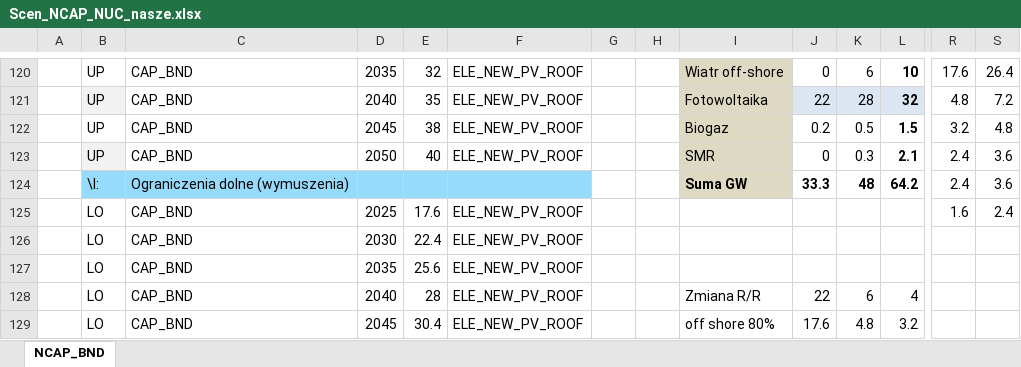
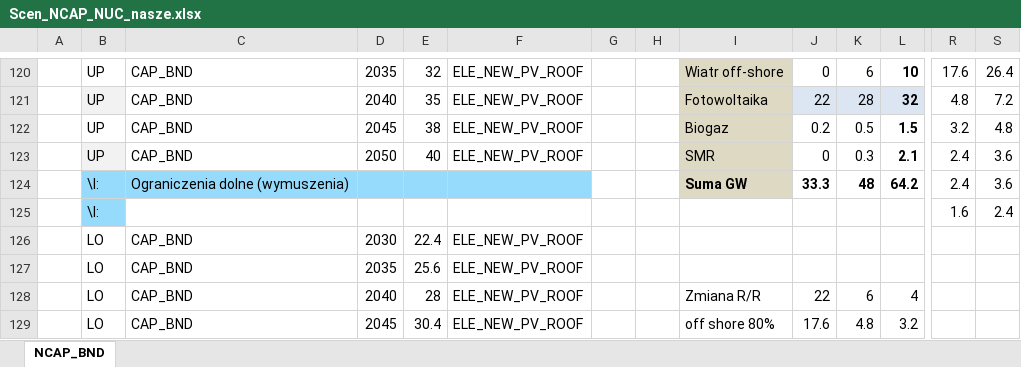
Before and after one commit to topozuz/projekt, an Excel workbook: SuppXLS/Scen_NCAP_NUC_nasze.xlsx, sheet NCAP_BND, drawn as a sheet; only a part is shown, gaps mark what is left out; values as stored, in another font and other column widths than the file's, no borders; charts and pictures not drawn; removed rows and columns are numbered as before the commit, all else as after; rows hold the shown columns only; the diff names each change by its address in the sheet, - before the commit and + after, or states it on an @@ line.

Commit message:
Add files via upload

```diff
--- a/SuppXLS/Scen_NCAP_NUC_nasze.xlsx (sheet NCAP_BND)
+++ b/SuppXLS/Scen_NCAP_NUC_nasze.xlsx (sheet NCAP_BND)
-row 125:  | LO | CAP_BND | 2025 | 17.6 | ELE_NEW_PV_ROOF |  |  |  |  |  |  | 1.6 | 2.4
+row 125:  | \I: |  |  |  |  |  |  |  |  |  |  | 1.6 | 2.4
```
